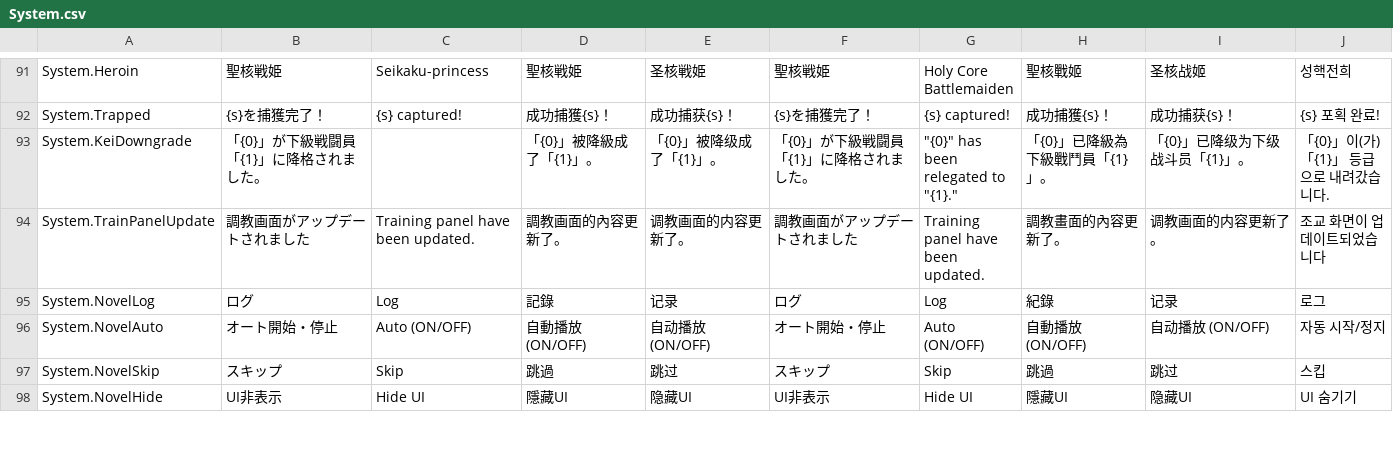
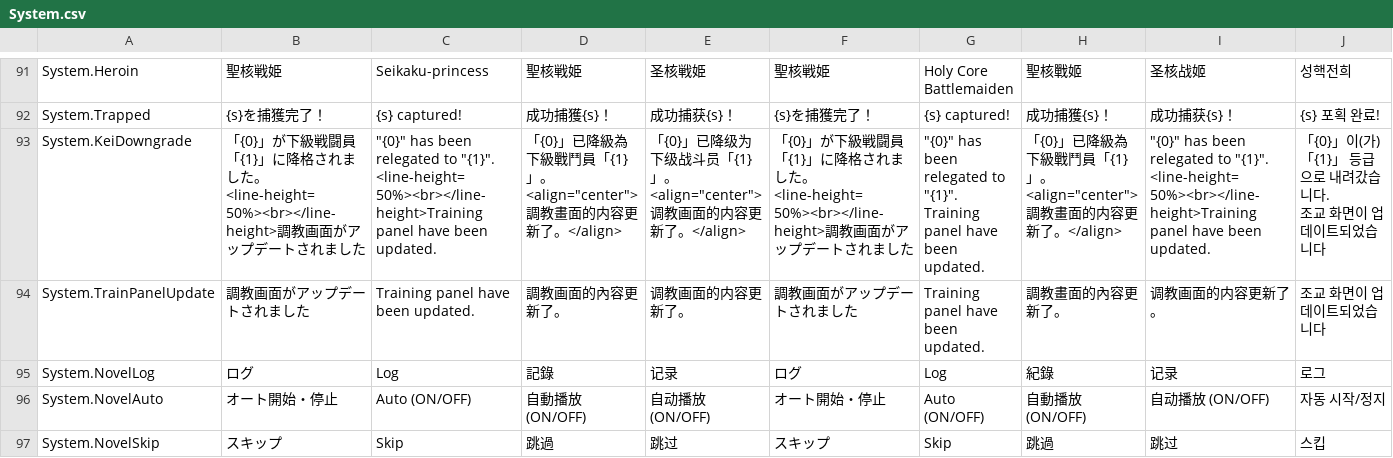
Before and after one commit to maryphun/MagicalHeroines, a CSV file: Assets/Resources/LocalizationSheet/System.csv, drawn as a sheet; only a part is shown, gaps mark what is left out; the shorter side is filled out with more unchanged rows.

```diff
--- a/Assets/Resources/LocalizationSheet/System.csv
+++ b/Assets/Resources/LocalizationSheet/System.csv
@@ -103,3 +103,12 @@ System.Heroin,聖核戦姫,Seikaku-princess,聖核戦姫,圣核戦姫,聖核戦
 System.Trapped,{s}を捕獲完了！,{s} captured!,成功捕獲{s}！,成功捕获{s}！,{s}を捕獲完了！,{s} captured!,成功捕獲{s}！,成功捕获{s}！,{s} 포획 완료!
-System.KeiDowngrade,「{0}」が下級戦闘員「{1}」に降格されました。,,「{0}」被降級成了「{1}」。,「{0}」被降级成了「{1}」。,「{0}」が下級戦闘員「{1}」に降格されました。,"""{0}"" has been relegated to ""{1}.""",「{0}」已降級為下級戰鬥員「{1}」。,「{0}」已降级为下级战斗员「{1}」。,「{0}」이(가) 「{1}」 등급으로 내려갔습니다.
+System.KeiDowngrade,"「{0}」が下級戦闘員「{1}」に降格されました。
+<line-height=50%><br></line-height>調教画面がアップデートされました","""{0}"" has been relegated to ""{1}"".
+<line-height=50%><br></line-height>Training panel have been updated.","「{0}」已降級為下級戰鬥員「{1}」。
+<align=""center"">調教畫面的内容更新了。</align>","「{0}」已降级为下级战斗员「{1}」。
+<align=""center"">调教画面的内容更新了。</align>","「{0}」が下級戦闘員「{1}」に降格されました。
+<line-height=50%><br></line-height>調教画面がアップデートされました","""{0}"" has been relegated to ""{1}"".
+Training panel have been updated.","「{0}」已降級為下級戰鬥員「{1}」。
+<align=""center"">調教畫面的内容更新了。</align>","""{0}"" has been relegated to ""{1}"".
+<line-height=50%><br></line-height>Training panel have been updated.","「{0}」이(가) 「{1}」 등급으로 내려갔습니다.
+조교 화면이 업데이트되었습니다"
 System.TrainPanelUpdate,調教画面がアップデートされました,Training panel have been updated.,調教画面的內容更新了。,调教画面的内容更新了。,調教画面がアップデートされました,Training panel have been updated.,調教畫面的內容更新了。,调教画面的内容更新了。,조교 화면이 업데이트되었습니다
```
Also changed, not shown: 3 other files.
